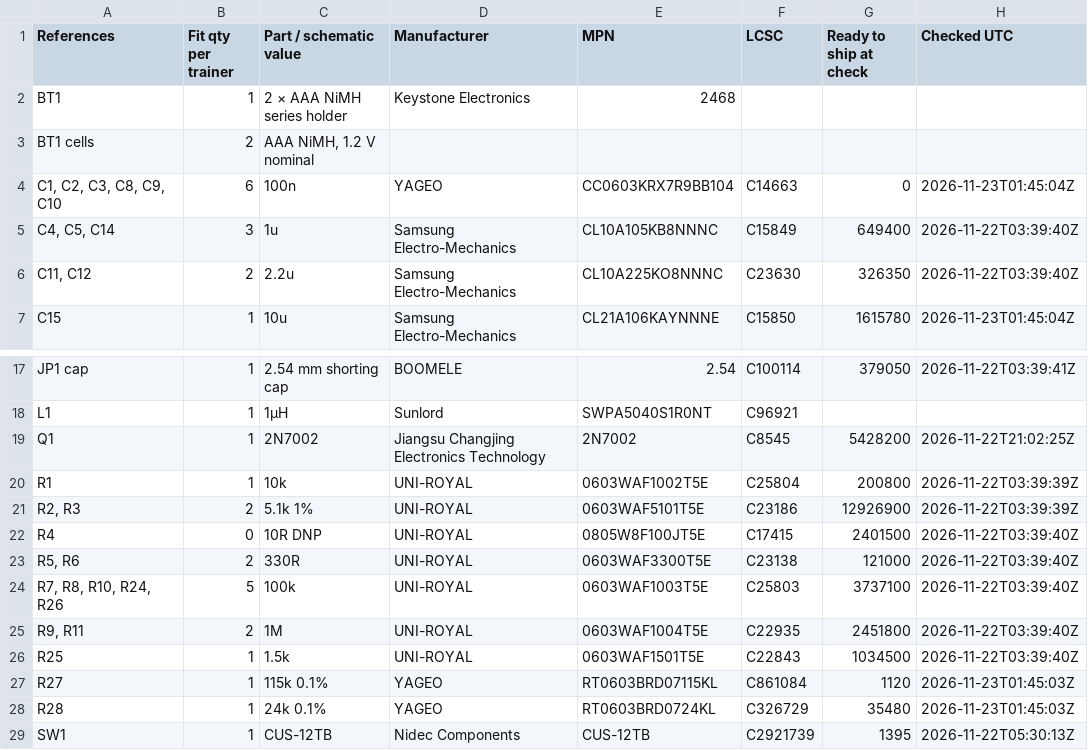
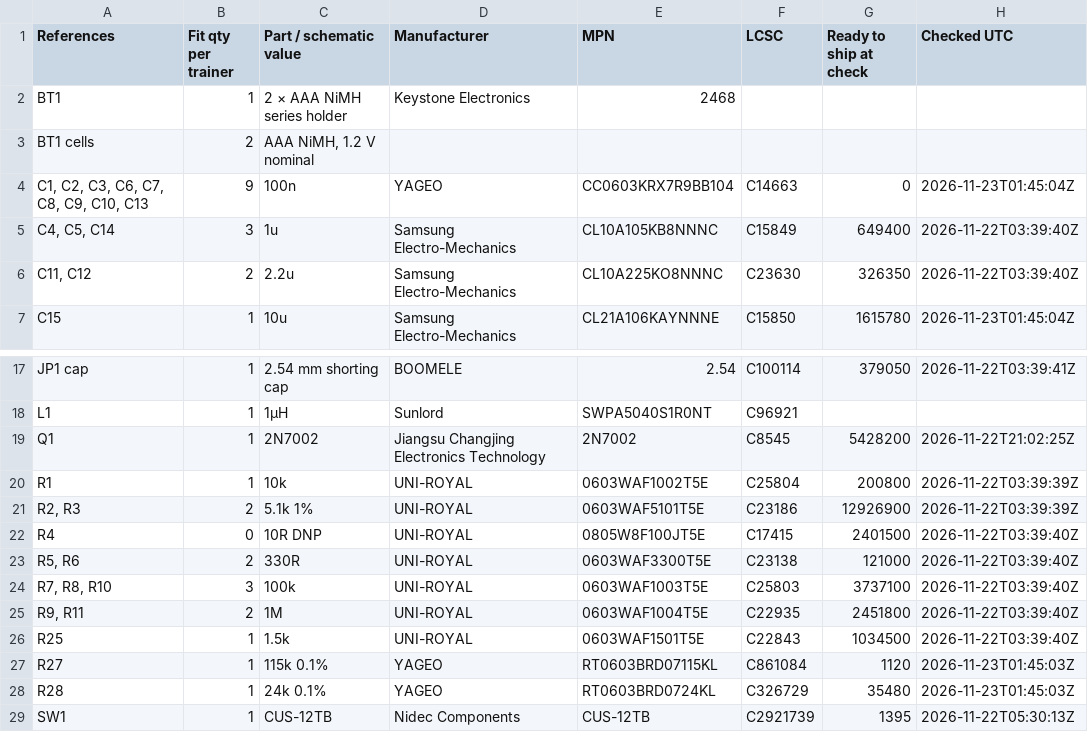
Before and after one commit to baldengineer/Waveform-Workout, a CSV file: kicad/LCSC BOM.csv, drawn as a sheet; only a part is shown, gaps mark what is left out; the diff names each change by its address in the sheet, - before the commit and + after, or states it on an @@ line.

Commit message:
Remove unnecessary button pull-ups
Remove R24 and R26. Firmware can enable the STM32L072 internal pull-ups on PB9 (MODE) and PB10 (VALUE) for these active-low switches.

Include the current schematic edits and add C6, C7, and C13 to the BOM for LED supply bypassing.

```diff
--- a/kicad/LCSC BOM.csv
+++ b/kicad/LCSC BOM.csv
-A4 (References): C1, C2, C3, C8, C9, C10
+A4 (References): C1, C2, C3, C6, C7, C8, C9, C10, C13
-B4 (Fit qty per trainer): 6
+B4 (Fit qty per trainer): 9
-A24 (References): R7, R8, R10, R24, R26
+A24 (References): R7, R8, R10
-B24 (Fit qty per trainer): 5
+B24 (Fit qty per trainer): 3
```
Also changed, not shown: 3 other files.
